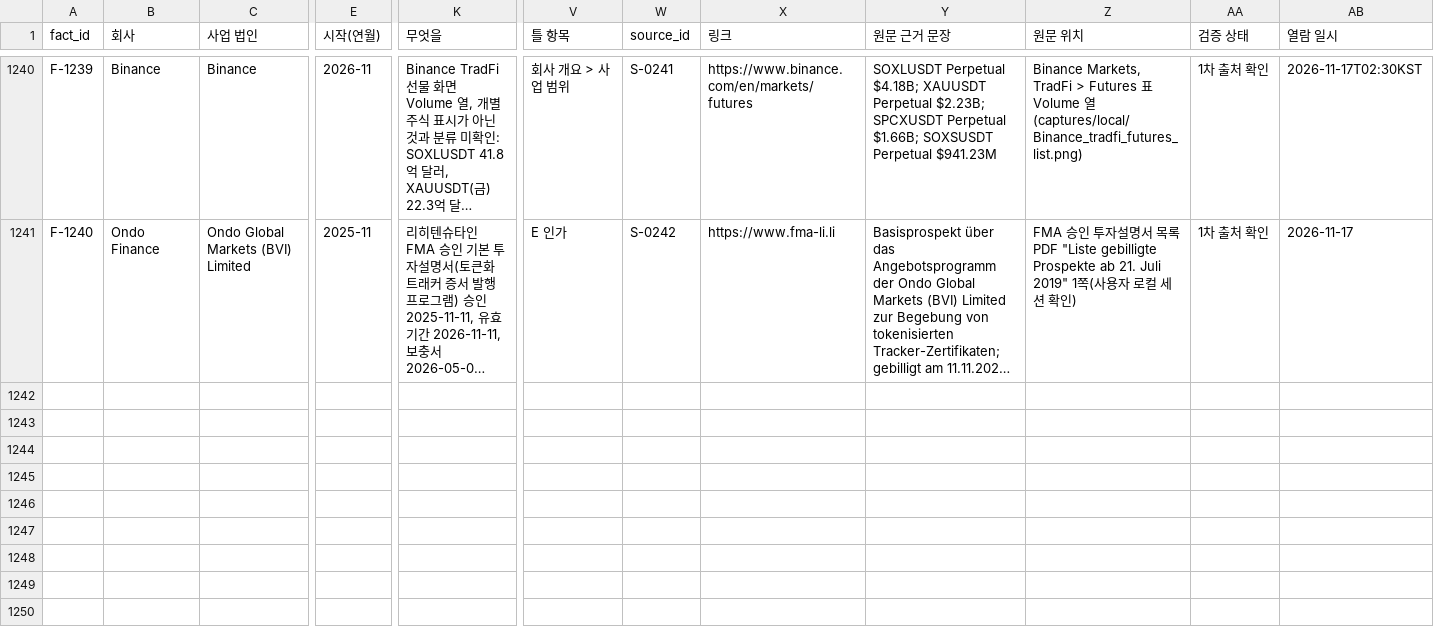
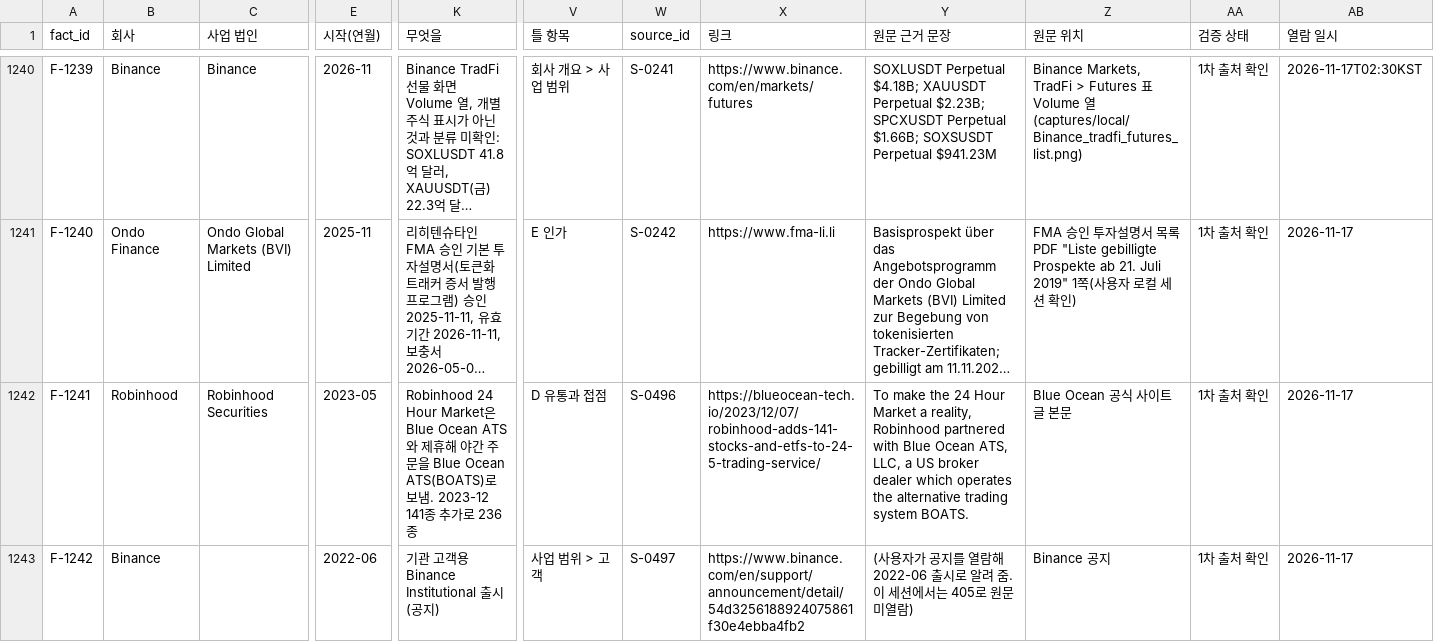
Before and after one commit to Mo-zZaAa/learning_tokens, a CSV file: db/facts.csv, drawn as a sheet; only a part is shown, gaps mark what is left out; long unchanged cells end in …; rows hold the shown columns only; the diff covers the shown part only; the diff names each change by its address in the sheet, - before the commit and + after, or states it on an @@ line.

```diff
--- a/db/facts.csv
+++ b/db/facts.csv
+row 1242: F-1241 | Robinhood | Robinhood Securities | 2023-05 | Robinhood 24 Hour Market은 Blue Ocean ATS와 제휴해 야간 주문을 Blue Ocean ATS(BOATS)로 보냄. 2023-12 141종 추가로 236종 | D 유통과 접점 | S-0496 | https://blueocean-tech.io/2023/12/07/robinhood-adds-141-stocks-and-etfs-to-24-5-trading-service/ | To make the 24 Hour Market a reality, Robinhood partnered with Blue Ocean ATS, LLC, a US broker dealer which operates the alternative trading system BOATS. | Blue Ocean 공식 사이트 글 본문 | 1차 출처 확인 | 2026-11-17
+row 1243: F-1242 | Binance |  | 2022-06 | 기관 고객용 Binance Institutional 출시(공지) | 사업 범위 > 고객 | S-0497 | https://www.binance.com/en/support/announcement/detail/54d3256188924075861f30e4ebba4fb2 | (사용자가 공지를 열람해 2022-06 출시로 알려 줌. 이 세션에서는 405로 원문 미열람) | Binance 공지 | 1차 출처 확인 | 2026-11-17
```
Also changed, not shown: 2 added rows elsewhere in this file, db/_fact_id_map.csv, db/sources.csv, 14 other files.
